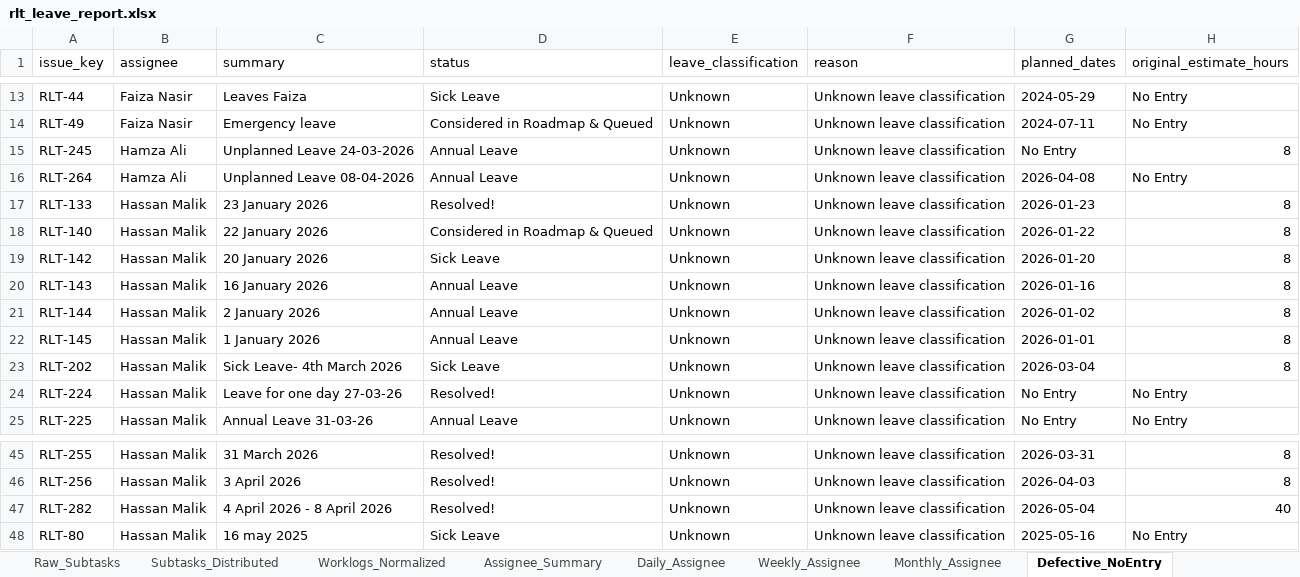
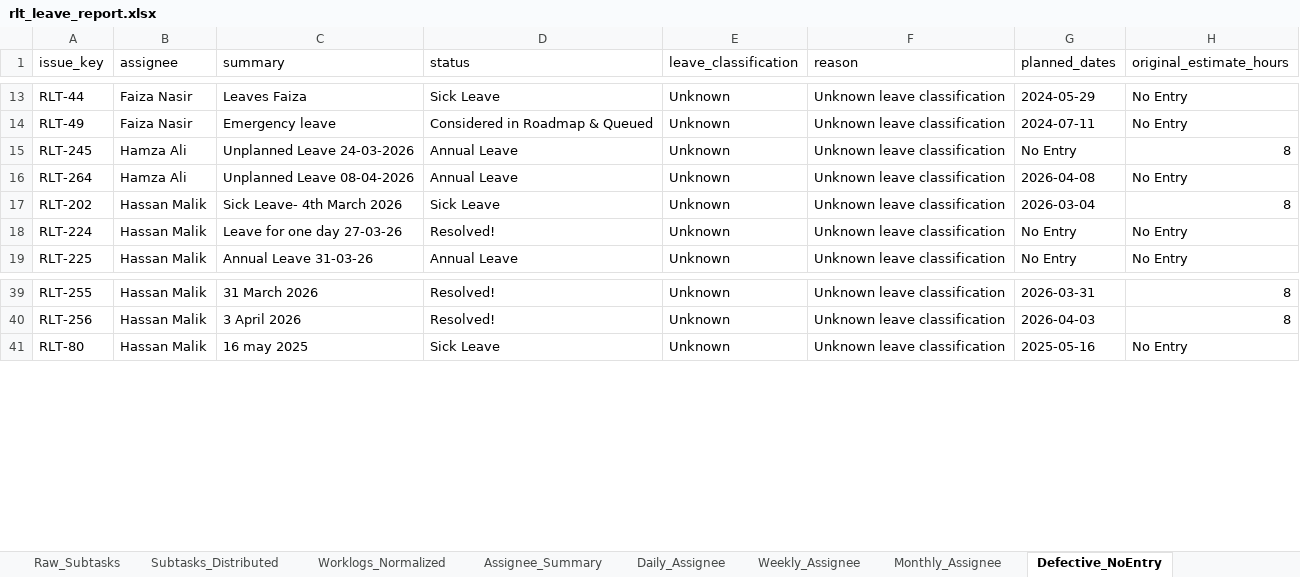
Before and after one commit to odlhassan/JIRA-SCRIPT, an Excel workbook: rlt_leave_report.xlsx, sheet Defective_NoEntry, drawn as a sheet; only a part is shown, gaps mark what is left out; values as stored, in another font and other column widths than the file's, no borders; the diff names each change by its address in the sheet, - before the commit and + after, or states it on an @@ line.

```diff
--- a/rlt_leave_report.xlsx (sheet Defective_NoEntry)
+++ b/rlt_leave_report.xlsx (sheet Defective_NoEntry)
-row 17: RLT-133 | Hassan Malik | 23 January 2026 | Resolved! | Unknown | Unknown leave classification | 2026-01-23 | 8
-row 18: RLT-140 | Hassan Malik | 22 January 2026 | Considered in Roadmap & Queued | Unknown | Unknown leave classification | 2026-01-22 | 8
-row 19: RLT-142 | Hassan Malik | 20 January 2026 | Sick Leave | Unknown | Unknown leave classification | 2026-01-20 | 8
-row 20: RLT-143 | Hassan Malik | 16 January 2026 | Annual Leave | Unknown | Unknown leave classification | 2026-01-16 | 8
-row 21: RLT-144 | Hassan Malik | 2 January 2026 | Annual Leave | Unknown | Unknown leave classification | 2026-01-02 | 8
-row 22: RLT-145 | Hassan Malik | 1 January 2026 | Annual Leave | Unknown | Unknown leave classification | 2026-01-01 | 8
-row 47: RLT-282 | Hassan Malik | 4 April 2026 - 8 April 2026 | Resolved! | Unknown | Unknown leave classification | 2026-05-04 | 40
```
Also changed, not shown: sheet Subtasks_Distributed, sheet Raw_Subtasks, sheet Verification_Signals, sheet Daily_Assignee, sheet Worklogs_Normalized, sheet Clubbed_Leaves, 3 more sheets, 1_jira_work_items_export.xlsx, 2_jira_subtask_worklogs.xlsx, 34 other files.
